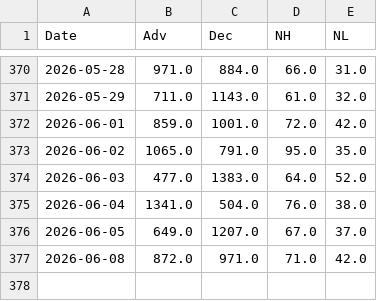
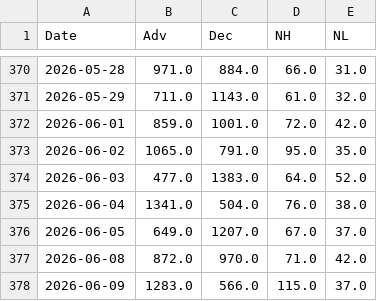
Before and after one commit to volantkao/finance_data, a CSV file: nyse_history.csv, drawn as a sheet; only a part is shown, gaps mark what is left out.

```diff
--- a/nyse_history.csv
+++ b/nyse_history.csv
@@ -376,2 +376,3 @@ Date,Adv,Dec,NH,NL
 2026-06-05,649.0,1207.0,67.0,37.0
-2026-06-08,872.0,971.0,71.0,42.0
+2026-06-08,872.0,970.0,71.0,42.0
+2026-06-09,1283.0,566.0,115.0,37.0
```
